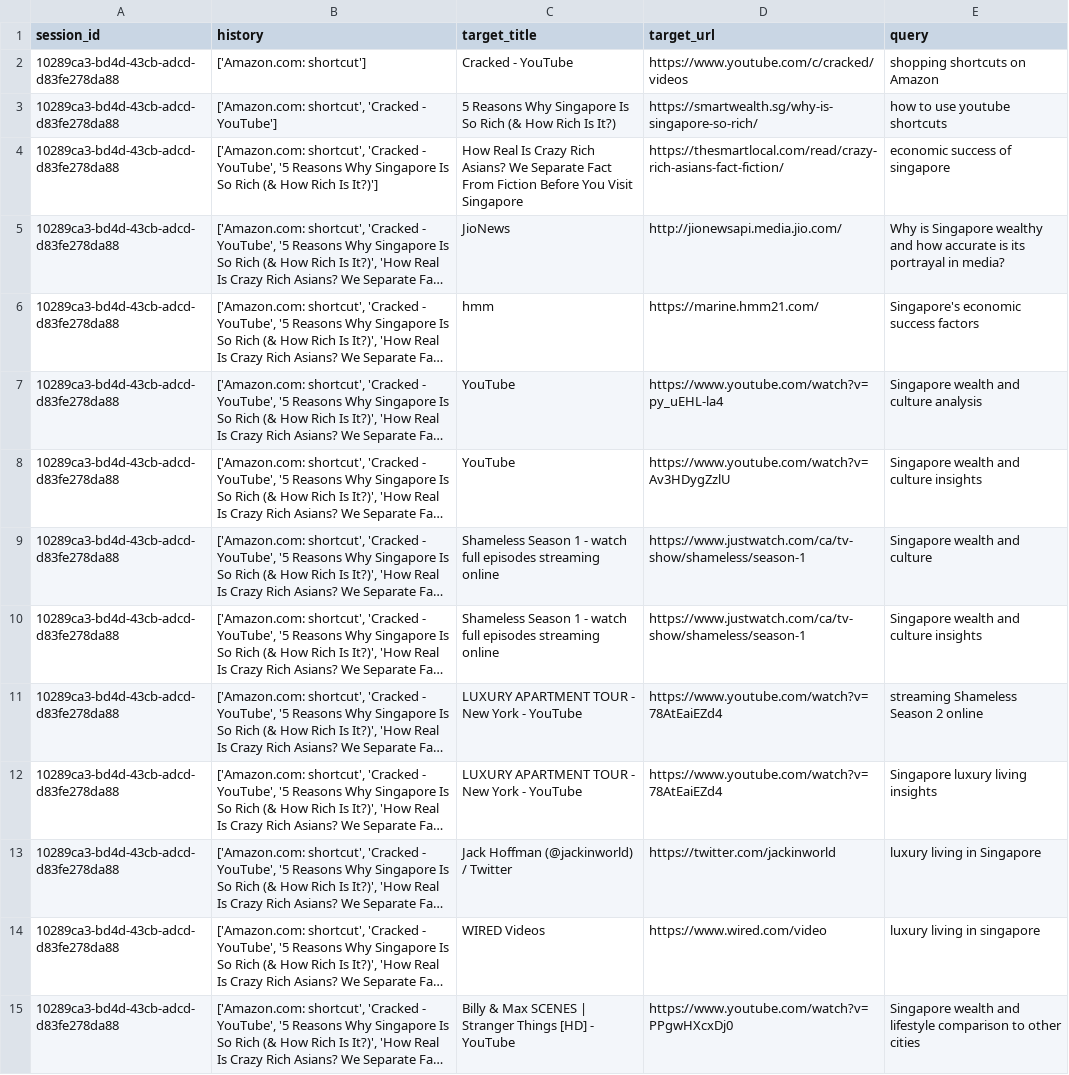
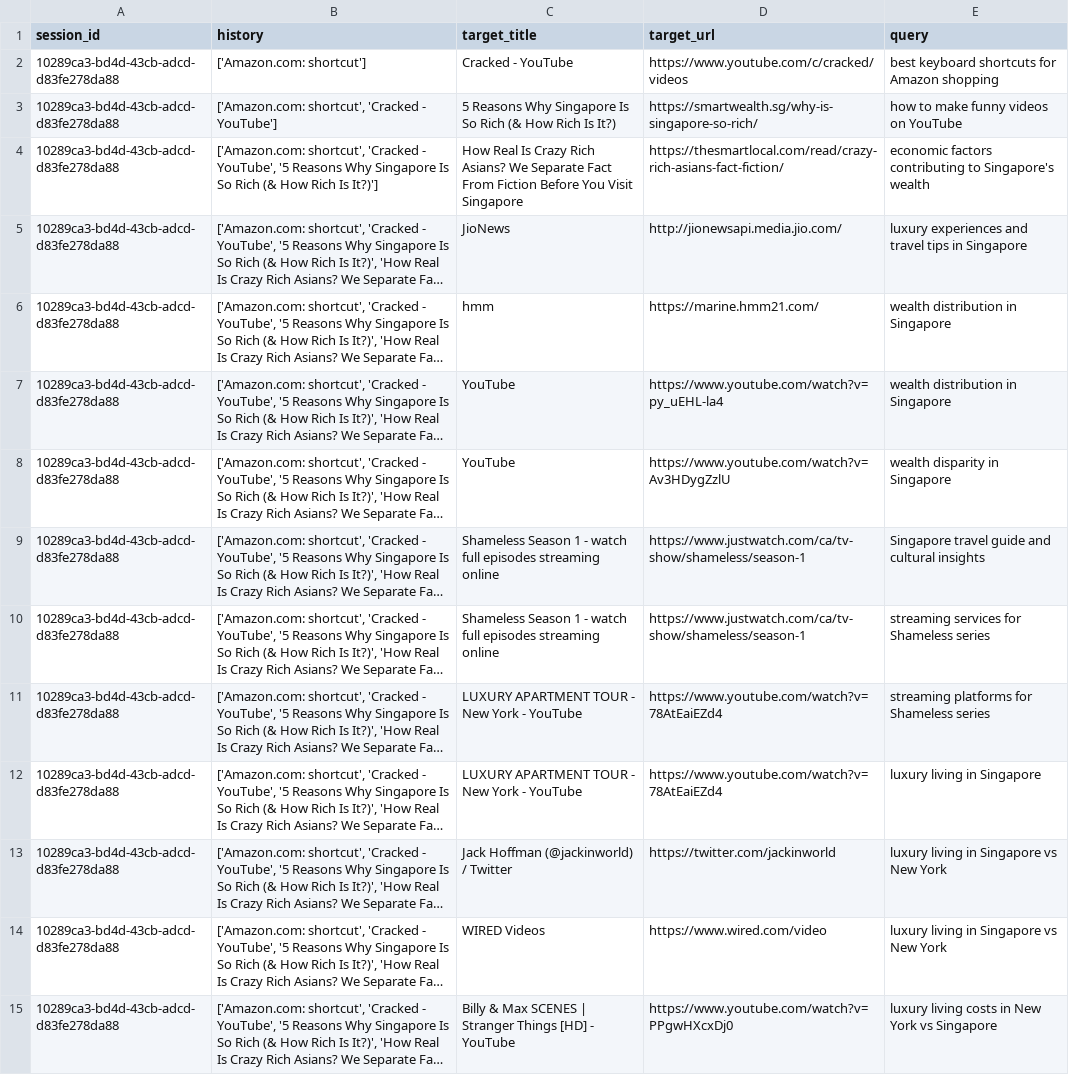
Before and after one commit to mahima-jpatel/recsys, a CSV file: generated_queries_4o.csv, drawn as a sheet; only a part is shown; long unchanged cells end in …; the diff covers the shown part only; the diff names each change by its address in the sheet, - before the commit and + after, or states it on an @@ line.

```diff
--- a/generated_queries_4o.csv
+++ b/generated_queries_4o.csv
-E2 (query): shopping shortcuts on Amazon
+E2 (query): best keyboard shortcuts for Amazon shopping
-E3 (query): how to use youtube shortcuts
+E3 (query): how to make funny videos on YouTube
-E4 (query): economic success of singapore
+E4 (query): economic factors contributing to Singapore's wealth
-E5 (query): Why is Singapore wealthy and how accurate is its portrayal in media?
+E5 (query): luxury experiences and travel tips in Singapore
-E6 (query): Singapore's economic success factors
+E6 (query): wealth distribution in Singapore
-E7 (query): Singapore wealth and culture analysis
+E7 (query): wealth distribution in Singapore
-E8 (query): Singapore wealth and culture insights
+E8 (query): wealth disparity in Singapore
-E9 (query): Singapore wealth and culture
+E9 (query): Singapore travel guide and cultural insights
-E10 (query): Singapore wealth and culture insights
+E10 (query): streaming services for Shameless series
-E11 (query): streaming Shameless Season 2 online
+E11 (query): streaming platforms for Shameless series
-E12 (query): Singapore luxury living insights
+E12 (query): luxury living in Singapore
-E13 (query): luxury living in Singapore
+E13 (query): luxury living in Singapore vs New York
-E14 (query): luxury living in singapore
+E14 (query): luxury living in Singapore vs New York
-E15 (query): Singapore wealth and lifestyle comparison to other cities
+E15 (query): luxury living costs in New York vs Singapore
```
Also changed, not shown: 179 edited cells elsewhere in this file, generated_queries_turbo.csv.
